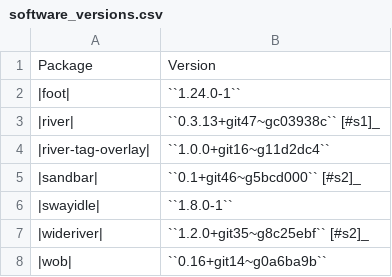
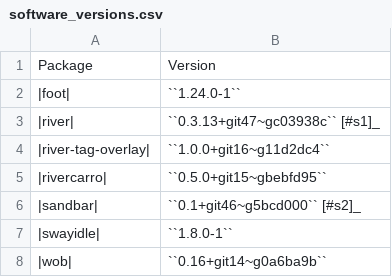
Before and after one commit to JNRowe/river-configs, a CSV file: sections/river/software_versions.csv, drawn as a sheet; removed rows and columns are numbered as before the commit, all else as after; the diff names each change by its address in the sheet, - before the commit and + after, or states it on an @@ line.

Commit message:
feat: Switch to rivercarro
I like wideriver, and I've been using it successfully for eighteen
months, but I want to try out a few more options.

```diff
--- a/sections/river/software_versions.csv
+++ b/sections/river/software_versions.csv
+row 5: |rivercarro| | ``0.5.0+git15~gbebfd95``
-row 7: |wideriver| | ``1.2.0+git35~g8c25ebf`` [#s2]_
```
Also changed, not shown: 6 other files.
